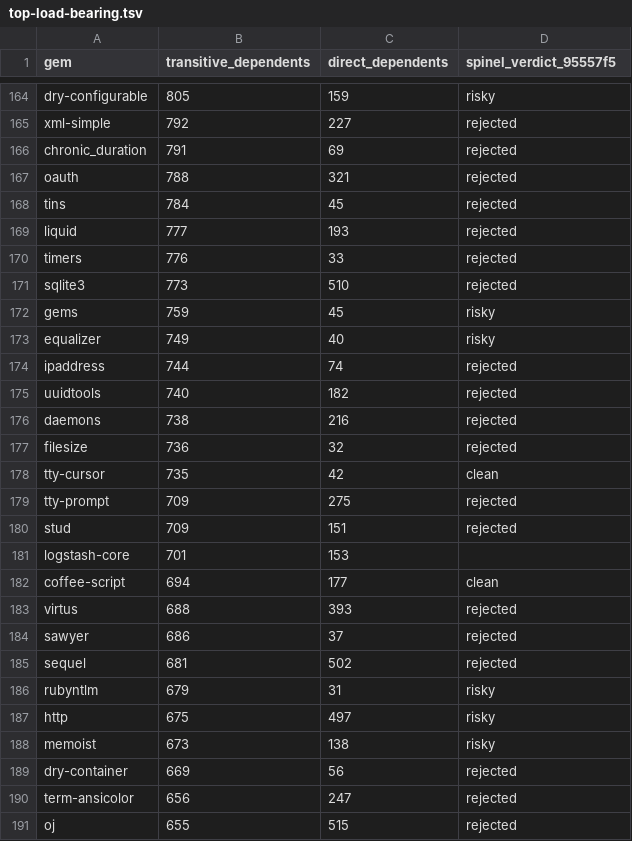
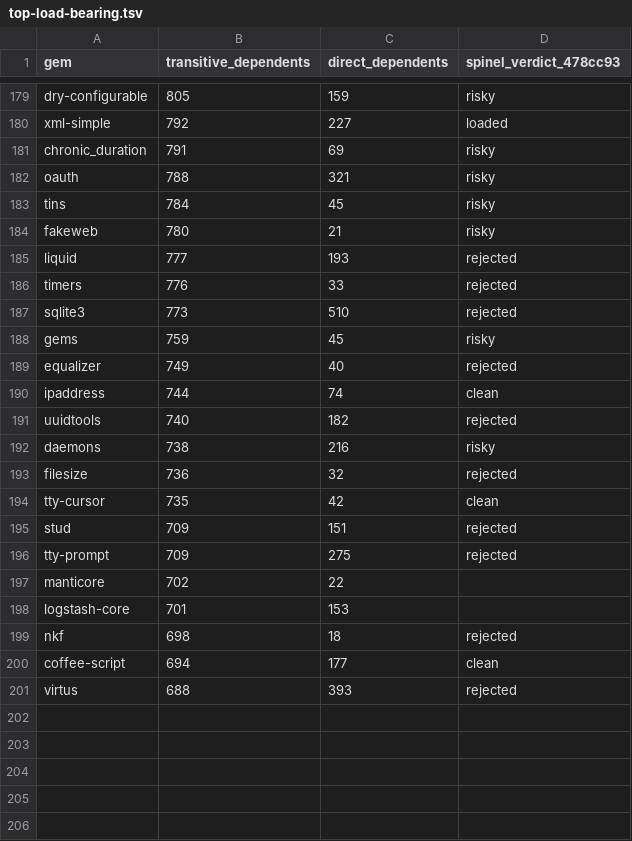
Before and after one commit to OriPekelman/spinelgems, a TSV file: harness/load-bearing/top-load-bearing.tsv, drawn as a sheet; only a part is shown, gaps mark what is left out; removed rows and columns are numbered as before the commit, all else as after; the diff covers the shown part only; the diff names each change by its address in the sheet, - before the commit and + after, or states it on an @@ line.

```diff
--- a/harness/load-bearing/top-load-bearing.tsv
+++ b/harness/load-bearing/top-load-bearing.tsv
-D1: spinel_verdict_95557f5
+D1: spinel_verdict_478cc93
-D180 (spinel_verdict_478cc93): rejected
+D180 (spinel_verdict_478cc93): loaded
-D181:D183 (spinel_verdict_478cc93): rejected
+D181:D183 (spinel_verdict_478cc93): risky
+row 184: fakeweb | 780 | 21 | risky
-D189 (spinel_verdict_478cc93): risky
+D189 (spinel_verdict_478cc93): rejected
-D190 (spinel_verdict_478cc93): rejected
+D190 (spinel_verdict_478cc93): clean
-D192 (spinel_verdict_478cc93): rejected
+D192 (spinel_verdict_478cc93): risky
@@ row 180 moved to row 195: stud @@
+row 197: manticore | 702 | 22
+row 199: nkf | 698 | 18 | rejected
-row 184: sawyer | 686 | 37 | rejected
-row 185: sequel | 681 | 502 | rejected
-row 186: rubyntlm | 679 | 31 | risky
-row 187: http | 675 | 497 | risky
-row 188: memoist | 673 | 138 | risky
-row 189: dry-container | 669 | 56 | rejected
-row 190: term-ansicolor | 656 | 247 | rejected
-row 191: oj | 655 | 515 | rejected
```
Also changed, not shown: 15 added rows, 10 removed rows, 3 moved rows and 35 edited cells elsewhere in this file, 7 other files.
